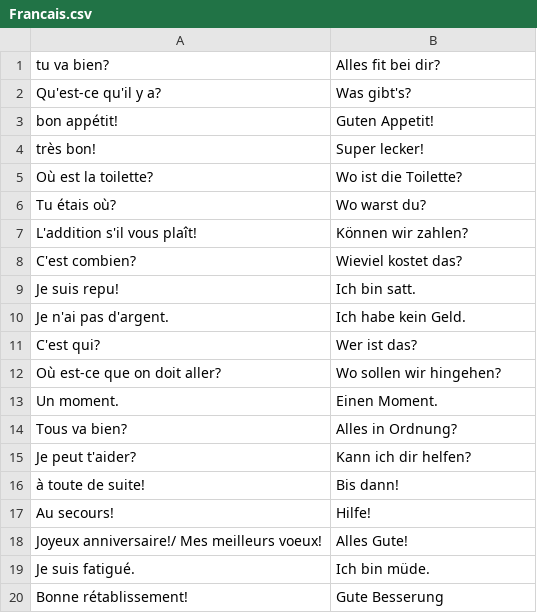
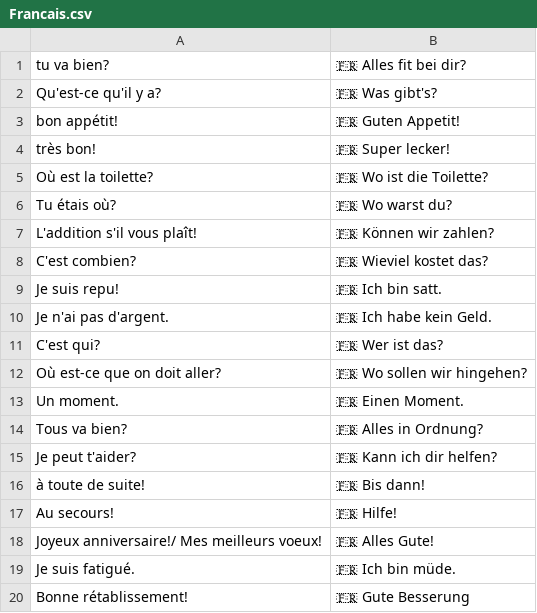
Before and after one commit to jorinvo/slangbrain.com, a CSV file: static/collections/de/Francais.csv, drawn as a sheet.

```diff
--- a/static/collections/de/Francais.csv
+++ b/static/collections/de/Francais.csv
@@ -1,20 +1,20 @@
-"tu va bien?","Alles fit bei dir?","","",""
-"Qu'est-ce qu'il y a?","Was gibt's?","","",""
-"bon appétit!","Guten Appetit!","","",""
-"très bon!","Super lecker!","","",""
-"Où est la toilette?","Wo ist die Toilette?","","",""
-"Tu étais où?","Wo warst du?","","",""
-"L'addition s'il vous plaît!","Können wir zahlen?","","",""
-"C'est combien?","Wieviel kostet das?","","",""
-"Je suis repu!","Ich bin satt.","","",""
-"Je n'ai pas d'argent.","Ich habe kein Geld.","","",""
-"C'est qui?","Wer ist das?","","",""
-"Où est-ce que on doit aller?","Wo sollen wir hingehen?","","",""
-"Un moment.","Einen Moment.","","",""
-"Tous va bien?","Alles in Ordnung?","","",""
-"Je peut t'aider?","Kann ich dir helfen?","","",""
-"à toute de suite!","Bis dann!","","",""
-"Au secours!","Hilfe!","","",""
-"Joyeux anniversaire!/ Mes meilleurs voeux!","Alles Gute!","","",""
-"Je suis fatigué.","Ich bin müde.","","",""
-"Bonne rétablissement!","Gute Besserung","","",""
+"tu va bien?","🇫🇷 Alles fit bei dir?","","",""
+"Qu'est-ce qu'il y a?","🇫🇷 Was gibt's?","","",""
+"bon appétit!","🇫🇷 Guten Appetit!","","",""
+"très bon!","🇫🇷 Super lecker!","","",""
+"Où est la toilette?","🇫🇷 Wo ist die Toilette?","","",""
+"Tu étais où?","🇫🇷 Wo warst du?","","",""
+"L'addition s'il vous plaît!","🇫🇷 Können wir zahlen?","","",""
+"C'est combien?","🇫🇷 Wieviel kostet das?","","",""
+"Je suis repu!","🇫🇷 Ich bin satt.","","",""
+"Je n'ai pas d'argent.","🇫🇷 Ich habe kein Geld.","","",""
+"C'est qui?","🇫🇷 Wer ist das?","","",""
+"Où est-ce que on doit aller?","🇫🇷 Wo sollen wir hingehen?","","",""
+"Un moment.","🇫🇷 Einen Moment.","","",""
+"Tous va bien?","🇫🇷 Alles in Ordnung?","","",""
+"Je peut t'aider?","🇫🇷 Kann ich dir helfen?","","",""
+"à toute de suite!","🇫🇷 Bis dann!","","",""
+"Au secours!","🇫🇷 Hilfe!","","",""
+"Joyeux anniversaire!/ Mes meilleurs voeux!","🇫🇷 Alles Gute!","","",""
+"Je suis fatigué.","🇫🇷 Ich bin müde.","","",""
+"Bonne rétablissement!","🇫🇷 Gute Besserung","","",""
```
Also changed, not shown: static/collections/de/English.csv, static/collections/de/Svenska.csv, 7 other files.
